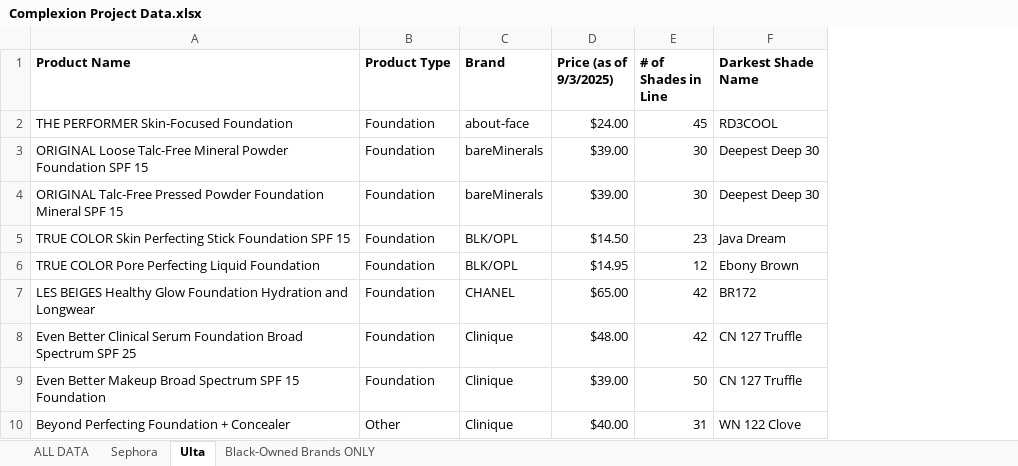
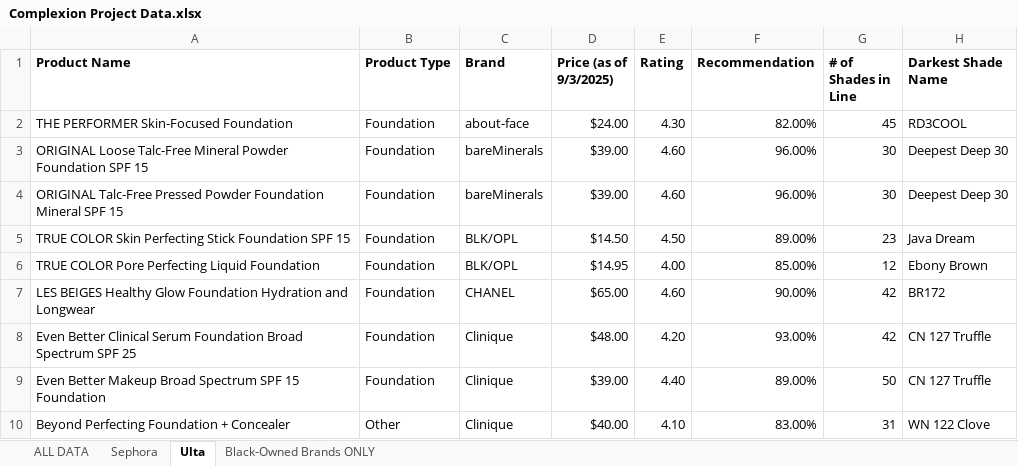
Before and after one commit to c-hibbert/Personal-Projects, an Excel workbook: Complexion Project Data.xlsx, sheet Ulta, drawn as a sheet; only a part is shown; values as stored, in another font and other column widths than the file's, no borders; charts and pictures and table styles not drawn; the diff names each change by its address in the sheet, - before the commit and + after, or states it on an @@ line.

Commit message:
added ratings and recommendation data, updated tableau graphs

```diff
--- a/Complexion Project Data.xlsx (sheet Ulta)
+++ b/Complexion Project Data.xlsx (sheet Ulta)
+column E (Rating), rows 2-10: 4.30 | 4.60 | 4.60 | 4.50 | 4.00 | 4.60 | 4.20 | 4.40 | 4.10
+column F (Recommendation), rows 2-10: 82.00% | 96.00% | 96.00% | 89.00% | 85.00% | 90.00% | 93.00% | 89.00% | 83.00%
```
Also changed, not shown: sheet ALL DATA, sheet Black-Owned Brands ONLY, sheet Sephora, 3 other files.
